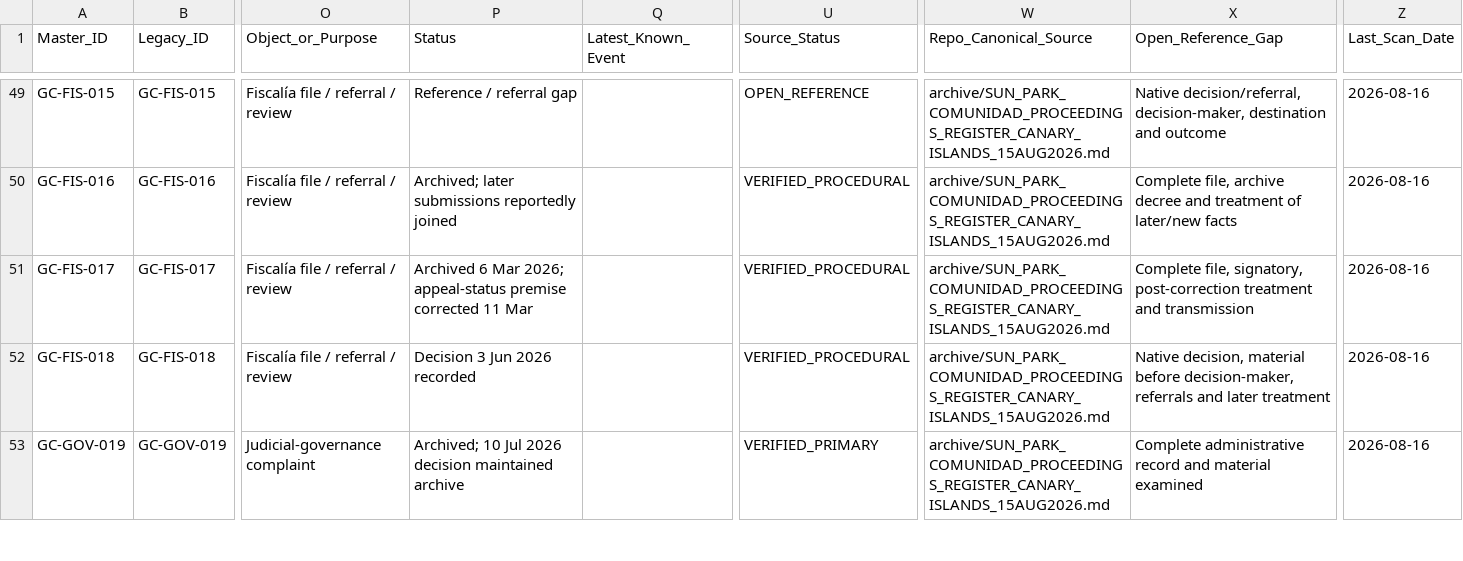
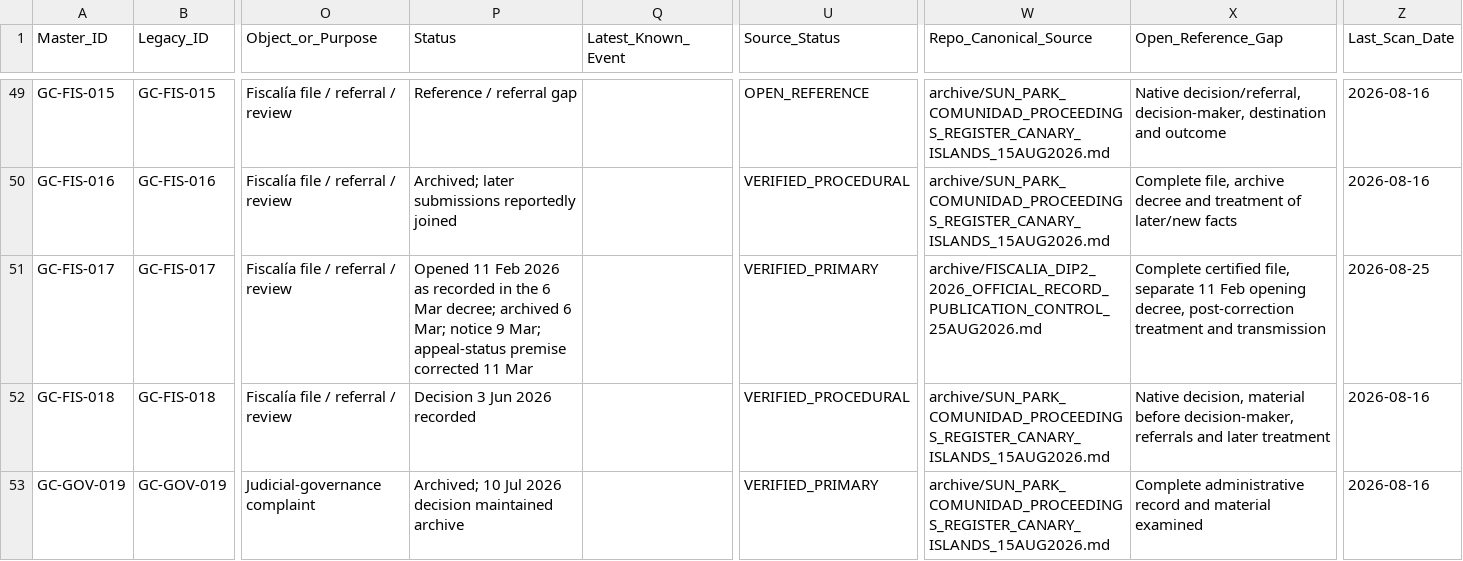
Before and after one commit to sbu001monterecco/por-derecho, a CSV file: archive/PROCEEDINGS_MASTER_REGISTER.csv, drawn as a sheet; only a part is shown, gaps mark what is left out; the diff names each change by its address in the sheet, - before the commit and + after, or states it on an @@ line.

Commit message:
Publish DIP 2/2026 official records

```diff
--- a/archive/PROCEEDINGS_MASTER_REGISTER.csv
+++ b/archive/PROCEEDINGS_MASTER_REGISTER.csv
-P51 (Status): Archived 6 Mar 2026; appeal-status premise…
+P51 (Status): Opened 11 Feb 2026 as recorded in the 6 Mar decree; archived 6 Mar; notice 9 Mar; appeal-status premise…
-U51 (Source_Status): VERIFIED_PROCEDURAL
+U51 (Source_Status): VERIFIED_PRIMARY
-W51 (Repo_Canonical_Source): archive/SUN_PARK_COMUNIDAD_PROCEEDINGS_REGISTER_CANARY_ISLANDS_15AUG2026.md
+W51 (Repo_Canonical_Source): archive/FISCALIA_DIP2_2026_OFFICIAL_RECORD_PUBLICATION_CONTROL_25AUG2026.md
-X51 (Open_Reference_Gap): Complete file, signatory, post-correction treatment…
+X51 (Open_Reference_Gap): Complete certified file, separate 11 Feb opening decree, post-correction treatment…
-Z51 (Last_Scan_Date): 2026-08-16
+Z51 (Last_Scan_Date): 2026-08-25
```
Also changed, not shown: 17 other files.
